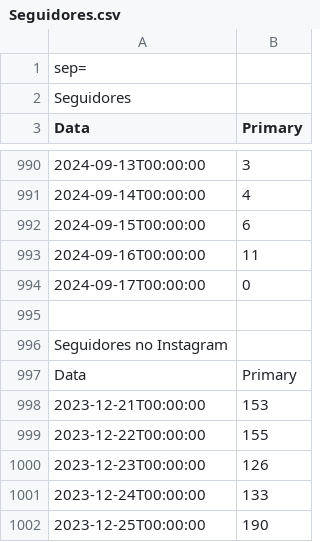
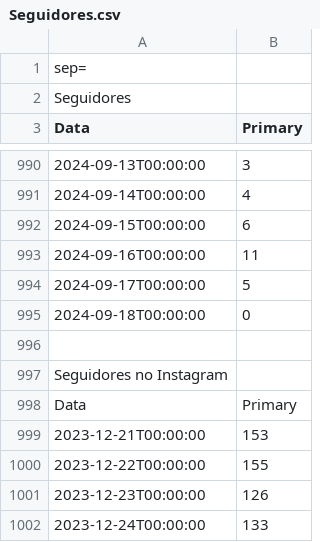
Before and after one commit to alisson002/Dashboard-TN, a CSV file: tabelas/meta/Seguidores.csv, drawn as a sheet; only a part is shown, gaps mark what is left out; the shorter side is filled out with more unchanged rows; the diff names each change by its address in the sheet, - before the commit and + after, or states it on an @@ line.

```diff
--- a/tabelas/meta/Seguidores.csv
+++ b/tabelas/meta/Seguidores.csv
-B994 (Primary): 0
+B994 (Primary): 5
+row 995: 2024-09-18T00:00:00 | 0
```
Also changed, not shown: tabelas/impresso/EDI_impresso.csv, tabelas/impresso/dados_impresso.csv, 2 other files.
